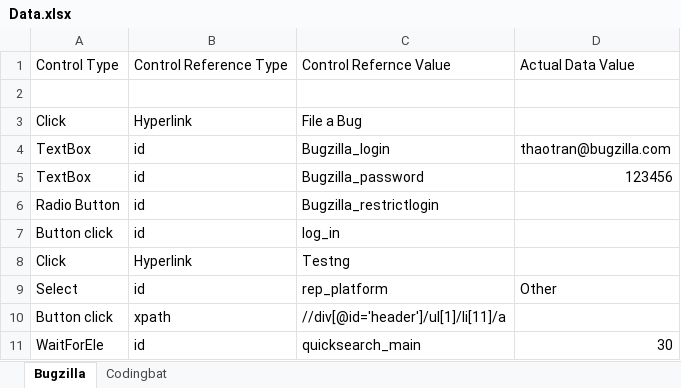
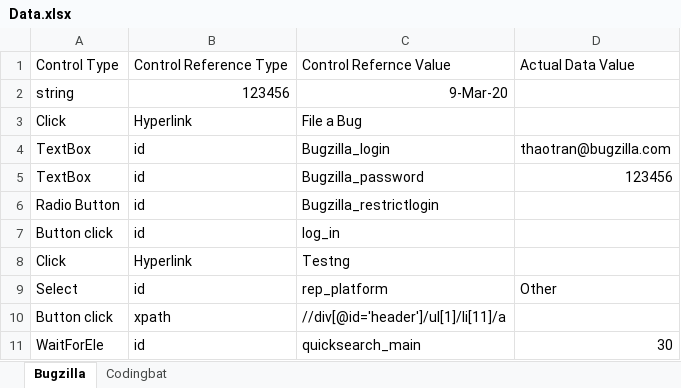
Before and after one commit to thaotrant/SeleniumWebdriver, an Excel workbook: DataFiles/Data.xlsx, sheet Bugzilla, drawn as a sheet; values as stored, in another font and other column widths than the file's, no borders; the diff names each change by its address in the sheet, - before the commit and + after, or states it on an @@ line.

Commit message:
Excel helper

```diff
--- a/DataFiles/Data.xlsx (sheet Bugzilla)
+++ b/DataFiles/Data.xlsx (sheet Bugzilla)
-row 2: (empty)
+row 2: string | 123456 | 9-Mar-20
```
Also changed, not shown: 8 other files.
